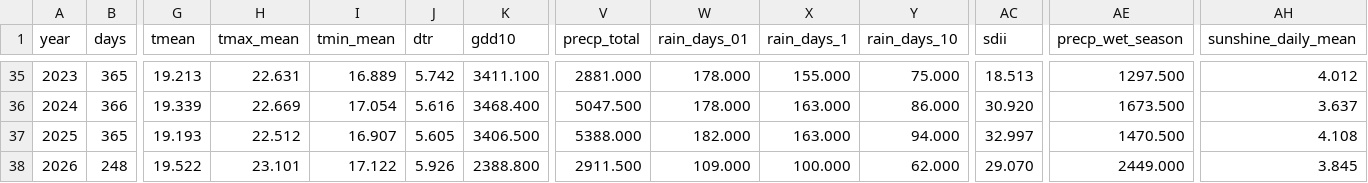
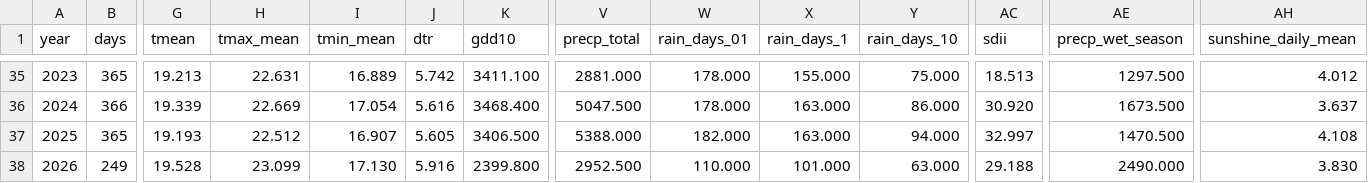
Before and after one commit to BunnyTailGra22/Five-Great-Elements, a CSV file: data/processed/466930_annual.csv, drawn as a sheet; only a part is shown, gaps mark what is left out; the diff covers the shown part only; the diff names each change by its address in the sheet, - before the commit and + after, or states it on an @@ line.

```diff
--- a/data/processed/466930_annual.csv
+++ b/data/processed/466930_annual.csv
-B38 (days): 248
+B38 (days): 249
-G38 (tmean): 19.522
+G38 (tmean): 19.528
-H38 (tmax_mean): 23.101
+H38 (tmax_mean): 23.099
-I38 (tmin_mean): 17.122
+I38 (tmin_mean): 17.130
-J38 (dtr): 5.926
+J38 (dtr): 5.916
-K38 (gdd10): 2388.800
+K38 (gdd10): 2399.800
-V38 (precp_total): 2911.500
+V38 (precp_total): 2952.500
-W38 (rain_days_01): 109.000
+W38 (rain_days_01): 110.000
-X38 (rain_days_1): 100.000
+X38 (rain_days_1): 101.000
-Y38 (rain_days_10): 62.000
+Y38 (rain_days_10): 63.000
-AC38 (sdii): 29.070
+AC38 (sdii): 29.188
-AE38 (precp_wet_season): 2449.000
+AE38 (precp_wet_season): 2490.000
-AH38 (sunshine_daily_mean): 3.845
+AH38 (sunshine_daily_mean): 3.830
```
Also changed, not shown: 2 edited cells elsewhere in this file, data/processed/82A750_annual.csv, data/processed/82A750_coverage.csv, 10 other files.
